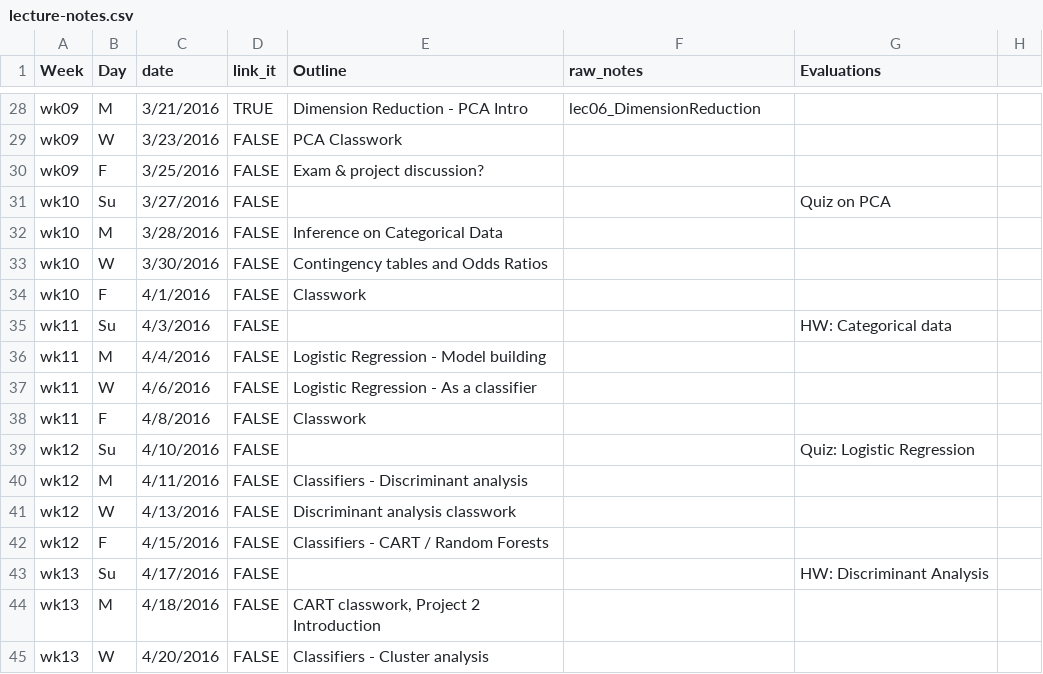
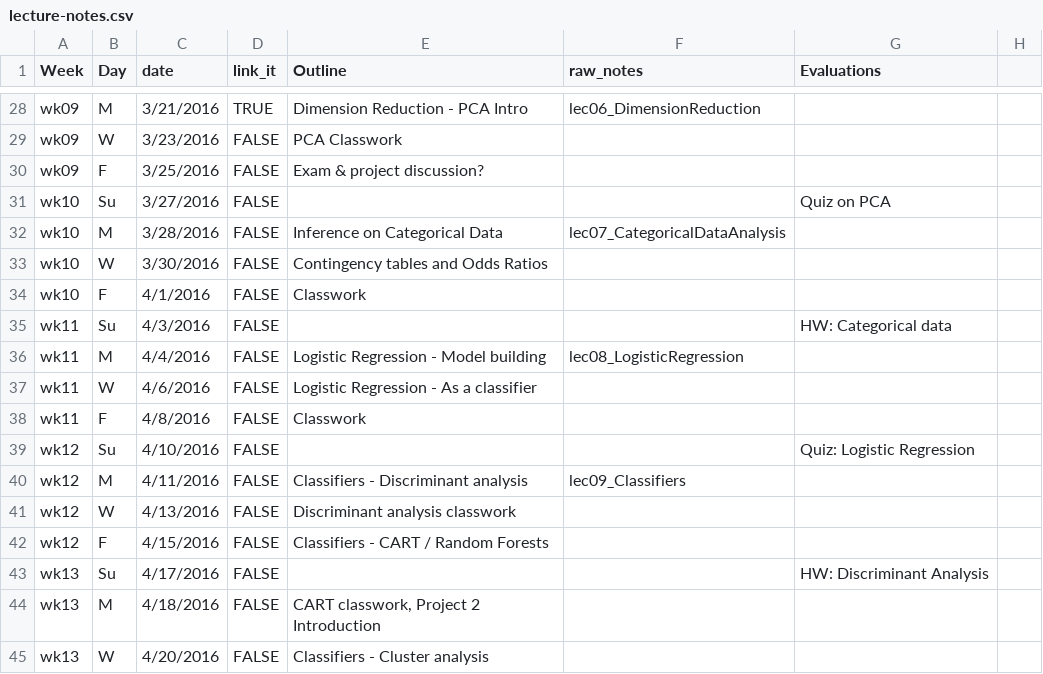
Before and after one commit to cyang216/MATH456, a CSV file: admin/lecture-notes.csv, drawn as a sheet; only a part is shown, gaps mark what is left out.

Commit message:
split logreg away from CDA start wk10 overview for logreg update wk09 overview to add early lab finish notes up to tests of association

```diff
--- a/admin/lecture-notes.csv
+++ b/admin/lecture-notes.csv
@@ -31,3 +31,3 @@ wk09,F,3/25/2016,FALSE,Exam & project discussion? ,,,
 wk10,Su,3/27/2016,FALSE,,,Quiz on PCA,
-wk10,M,3/28/2016,FALSE,Inference on Categorical Data,,,
+wk10,M,3/28/2016,FALSE,Inference on Categorical Data,lec07_CategoricalDataAnalysis,,
 wk10,W,3/30/2016,FALSE,Contingency tables and Odds Ratios,,,
@@ -35,3 +35,3 @@ wk10,F,4/1/2016,FALSE,Classwork,,,
 wk11,Su,4/3/2016,FALSE,,,HW: Categorical data,
-wk11,M,4/4/2016,FALSE,Logistic Regression - Model building,,,
+wk11,M,4/4/2016,FALSE,Logistic Regression - Model building,lec08_LogisticRegression,,
 wk11,W,4/6/2016,FALSE,Logistic Regression - As a classifier,,,
@@ -39,3 +39,3 @@ wk11,F,4/8/2016,FALSE,Classwork,,,
 wk12,Su,4/10/2016,FALSE,,,Quiz: Logistic Regression,
-wk12,M,4/11/2016,FALSE,Classifiers - Discriminant analysis ,,,
+wk12,M,4/11/2016,FALSE,Classifiers - Discriminant analysis ,lec09_Classifiers,,
 wk12,W,4/13/2016,FALSE,Discriminant analysis classwork,,,
```
Also changed, not shown: 9 other files.
